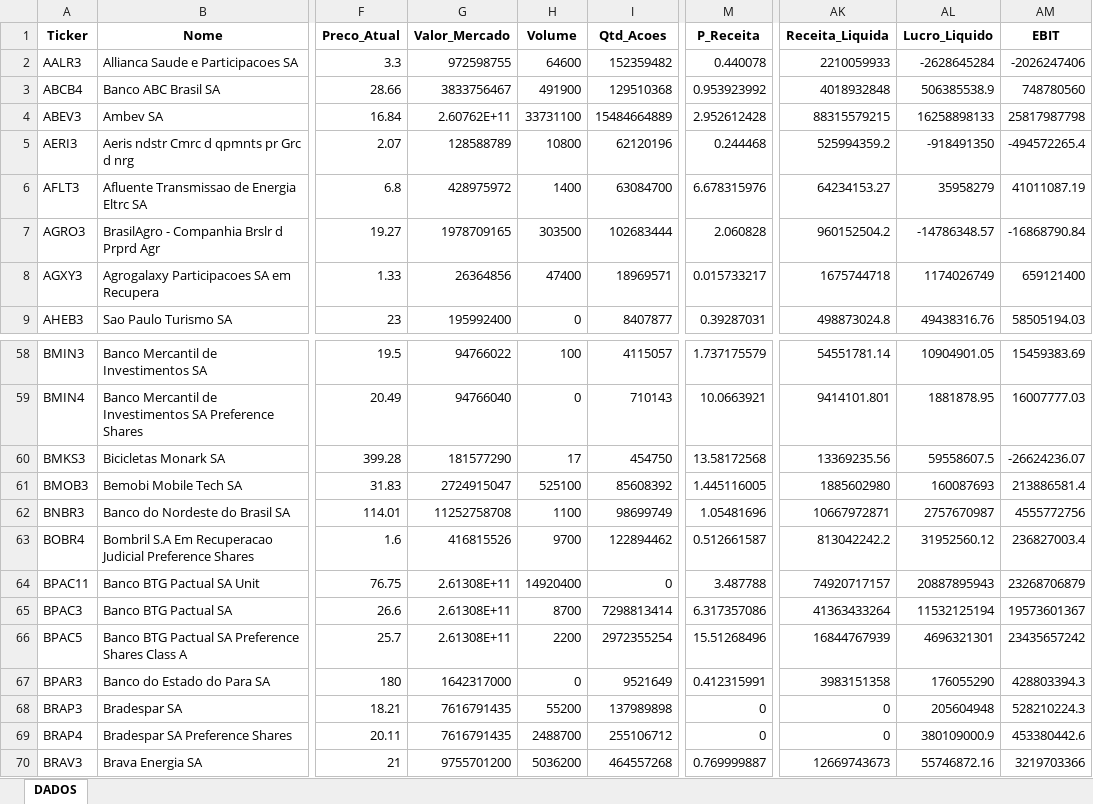
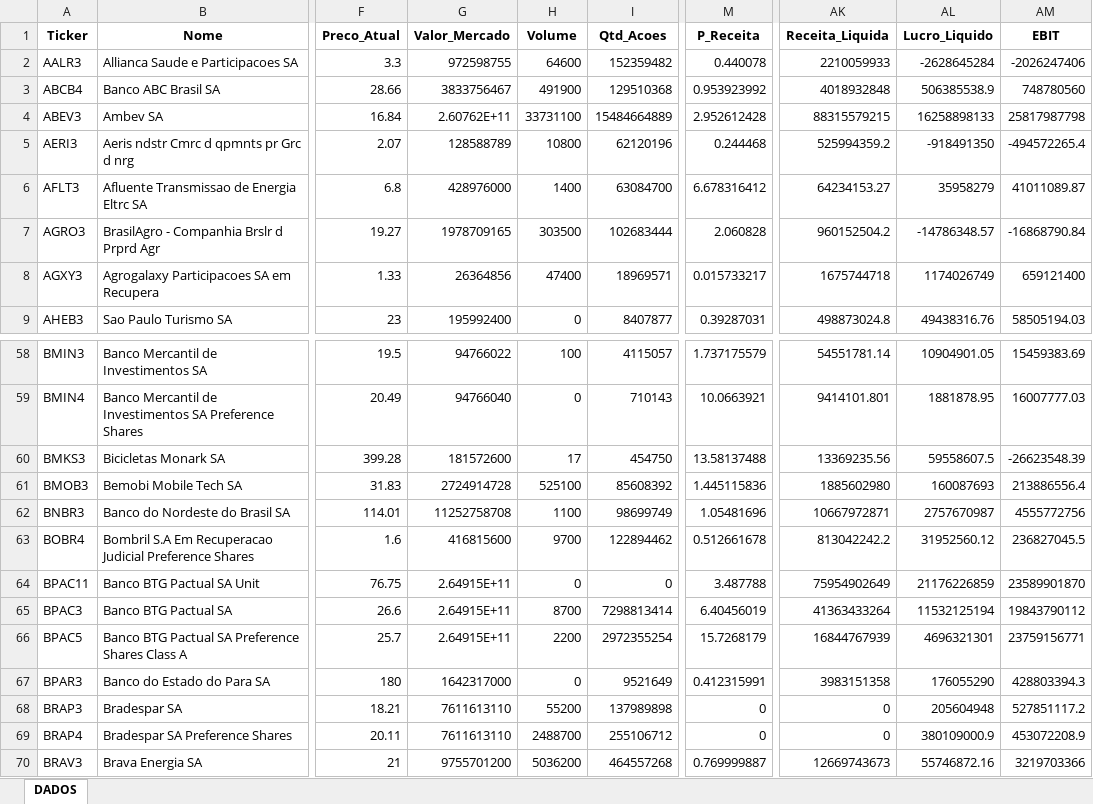
Before and after one commit to carlossobral/sobral_invest, an Excel workbook: data/ativos.xlsx, sheet DADOS, drawn as a sheet; only a part is shown, gaps mark what is left out; values as stored, in another font and other column widths than the file's, no borders; the diff covers the shown part only; the diff names each change by its address in the sheet, - before the commit and + after, or states it on an @@ line.

```diff
--- a/data/ativos.xlsx (sheet DADOS)
+++ b/data/ativos.xlsx (sheet DADOS)
-G6 (Valor_Mercado): 428975972
+G6 (Valor_Mercado): 428976000
-M6 (P_Receita): 6.678315976
+M6 (P_Receita): 6.678316412
-AM6 (EBIT): 41011087.19
+AM6 (EBIT): 41011089.87
-G60 (Valor_Mercado): 181577290
+G60 (Valor_Mercado): 181572600
-M60 (P_Receita): 13.58172568
+M60 (P_Receita): 13.58137488
-AM60 (EBIT): -26624236.07
+AM60 (EBIT): -26623548.39
-G61 (Valor_Mercado): 2724915047
+G61 (Valor_Mercado): 2724914728
-M61 (P_Receita): 1.445116005
+M61 (P_Receita): 1.445115836
-AM61 (EBIT): 213886581.4
+AM61 (EBIT): 213886556.4
-G63 (Valor_Mercado): 416815526
+G63 (Valor_Mercado): 416815600
-M63 (P_Receita): 0.512661587
+M63 (P_Receita): 0.512661678
-AM63 (EBIT): 236827003.4
+AM63 (EBIT): 236827045.5
-G64:G66 (Valor_Mercado): 2.61308E+11
+G64:G66 (Valor_Mercado): 2.64915E+11
-H64 (Volume): 14920400
+H64 (Volume): 0
-AK64 (Receita_Liquida): 74920717157
+AK64 (Receita_Liquida): 75954902649
-AL64 (Lucro_Liquido): 20887895943
+AL64 (Lucro_Liquido): 21176226859
-AM64 (EBIT): 23268706879
+AM64 (EBIT): 23589901870
-M65 (P_Receita): 6.317357086
+M65 (P_Receita): 6.40456019
-AM65 (EBIT): 19573601367
+AM65 (EBIT): 19843790112
-M66 (P_Receita): 15.51268496
+M66 (P_Receita): 15.7268179
-AM66 (EBIT): 23435657242
+AM66 (EBIT): 23759156771
-G68:G69 (Valor_Mercado): 7616791435
+G68:G69 (Valor_Mercado): 7611613110
-AM68 (EBIT): 528210224.3
+AM68 (EBIT): 527851117.2
-AM69 (EBIT): 453380442.6
+AM69 (EBIT): 453072208.9
```
Also changed, not shown: 42 edited cells elsewhere in this sheet, 1 other file.
